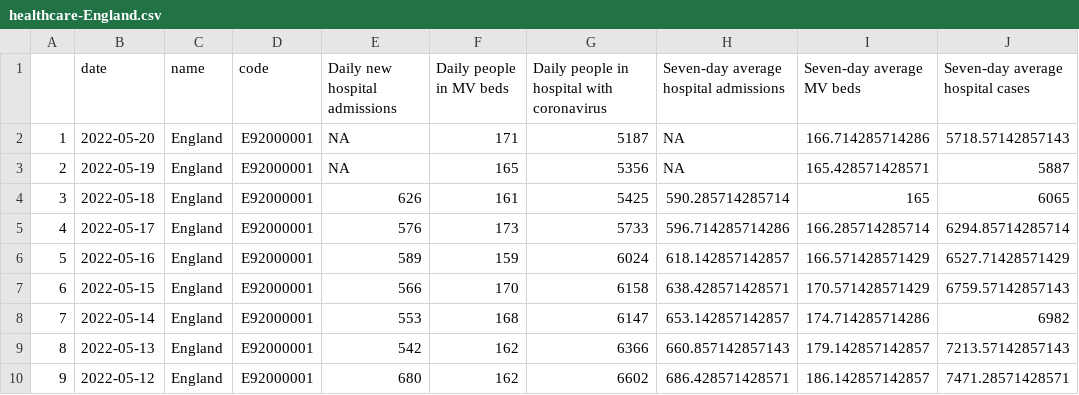
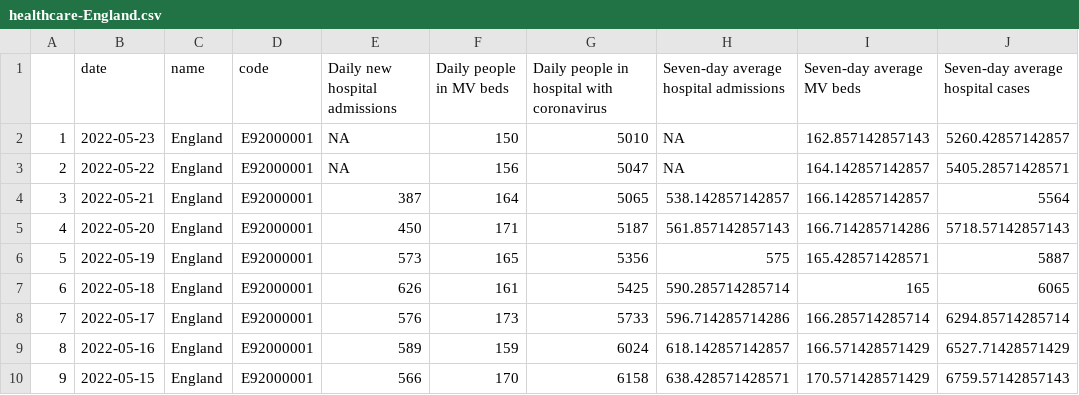
Before and after one commit to vfillis/automated-covid, a CSV file: data/healthcare-England.csv, drawn as a sheet; only a part is shown; the shorter side is filled out with more unchanged rows; addresses are those after the commit; the diff names each change by its address in the sheet, - before the commit and + after, or states it on an @@ line.

```diff
--- a/data/healthcare-England.csv
+++ b/data/healthcare-England.csv
+row 2: 1 | 2022-05-23 | England | E92000001 | NA | 150 | 5010 | NA | 162.857142857143 | 5260.42857142857
+row 3: 2 | 2022-05-22 | England | E92000001 | NA | 156 | 5047 | NA | 164.142857142857 | 5405.28571428571
+row 4: 3 | 2022-05-21 | England | E92000001 | 387 | 164 | 5065 | 538.142857142857 | 166.142857142857 | 5564
@@ column A renumbered from row 5 down @@
-E5 (Daily new hospital admissions): NA
+E5 (Daily new hospital admissions): 450
-H5: NA
+H5: 561.857142857143
-E6 (Daily new hospital admissions): NA
+E6 (Daily new hospital admissions): 573
-H6: NA
+H6: 575
```
Also changed, not shown: data/case-rates-LAs.csv, data/cases-England.csv, 4 other files.
